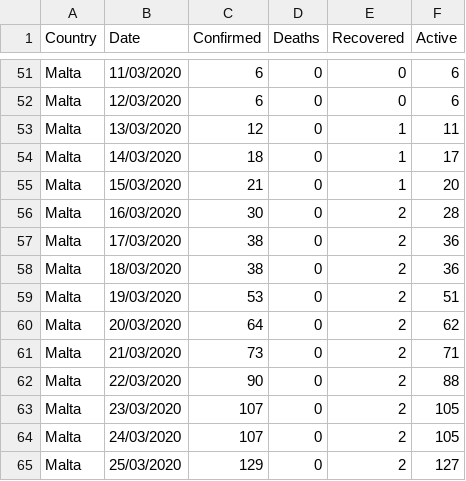
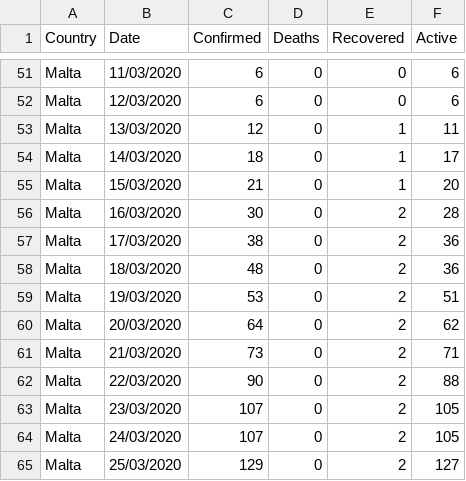
Before and after one commit to Lobeslab-Ltd/covid-19-MT, a CSV file: malta_time_series.csv, drawn as a sheet; only a part is shown, gaps mark what is left out.

Commit message:
Fixed data in time series.

```diff
--- a/malta_time_series.csv
+++ b/malta_time_series.csv
@@ -57,3 +57,3 @@ Malta,16/03/2020,30,0,2,28
 Malta,17/03/2020,38,0,2,36
-Malta,18/03/2020,38,0,2,36
+Malta,18/03/2020,48,0,2,36
 Malta,19/03/2020,53,0,2,51
```
